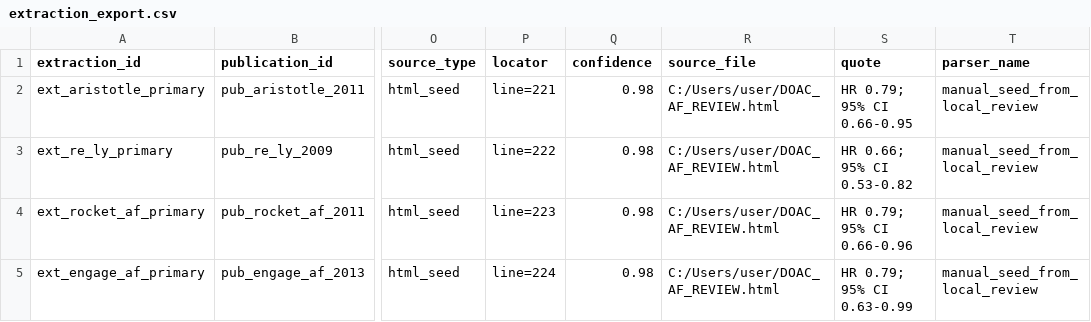
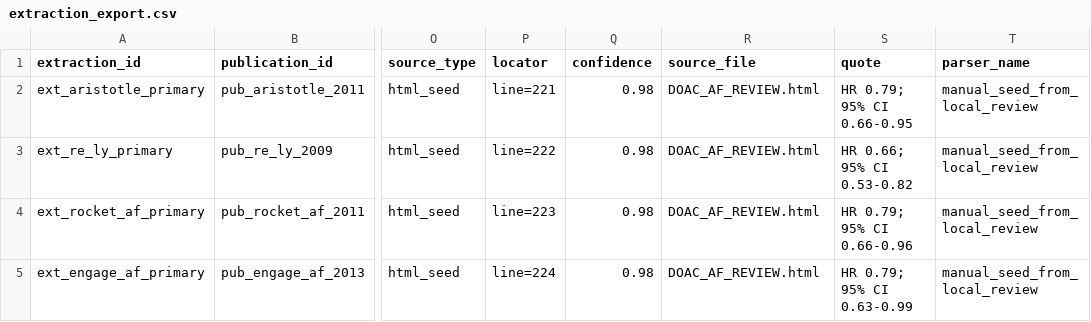
Before and after one commit to mahmood726-cyber/denominator-calibrated-living-nma, a CSV file: raw_sources/cardio_af_doac/extraction_export.csv, drawn as a sheet; only a part is shown, gaps mark what is left out; the diff names each change by its address in the sheet, - before the commit and + after, or states it on an @@ line.

```diff
--- a/raw_sources/cardio_af_doac/extraction_export.csv
+++ b/raw_sources/cardio_af_doac/extraction_export.csv
-R2:R5 (source_file): C:/Users/user/DOAC_AF_REVIEW.html
+R2:R5 (source_file): DOAC_AF_REVIEW.html
```
Also changed, not shown: raw_sources/cardio_af_doac/publication_export.csv, raw_sources/cardio_hf_sglt2/extraction_export.csv, 8 other files.
